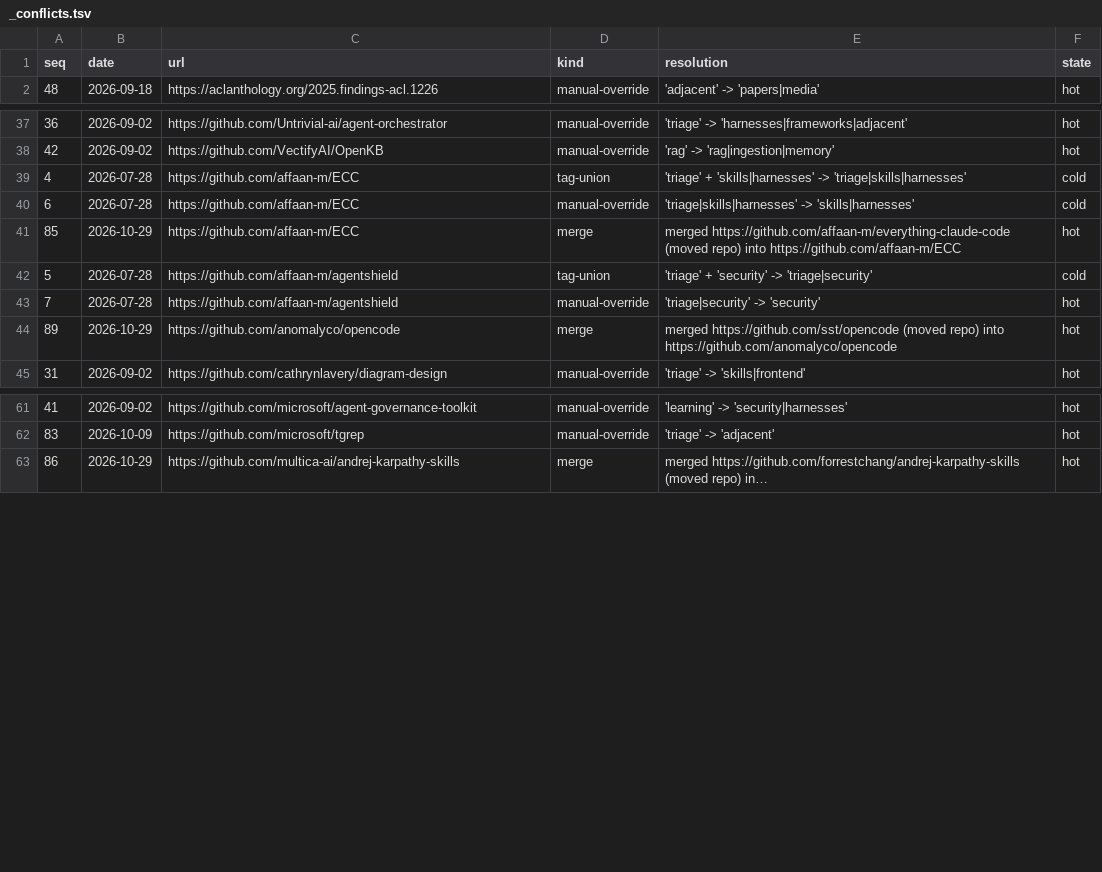
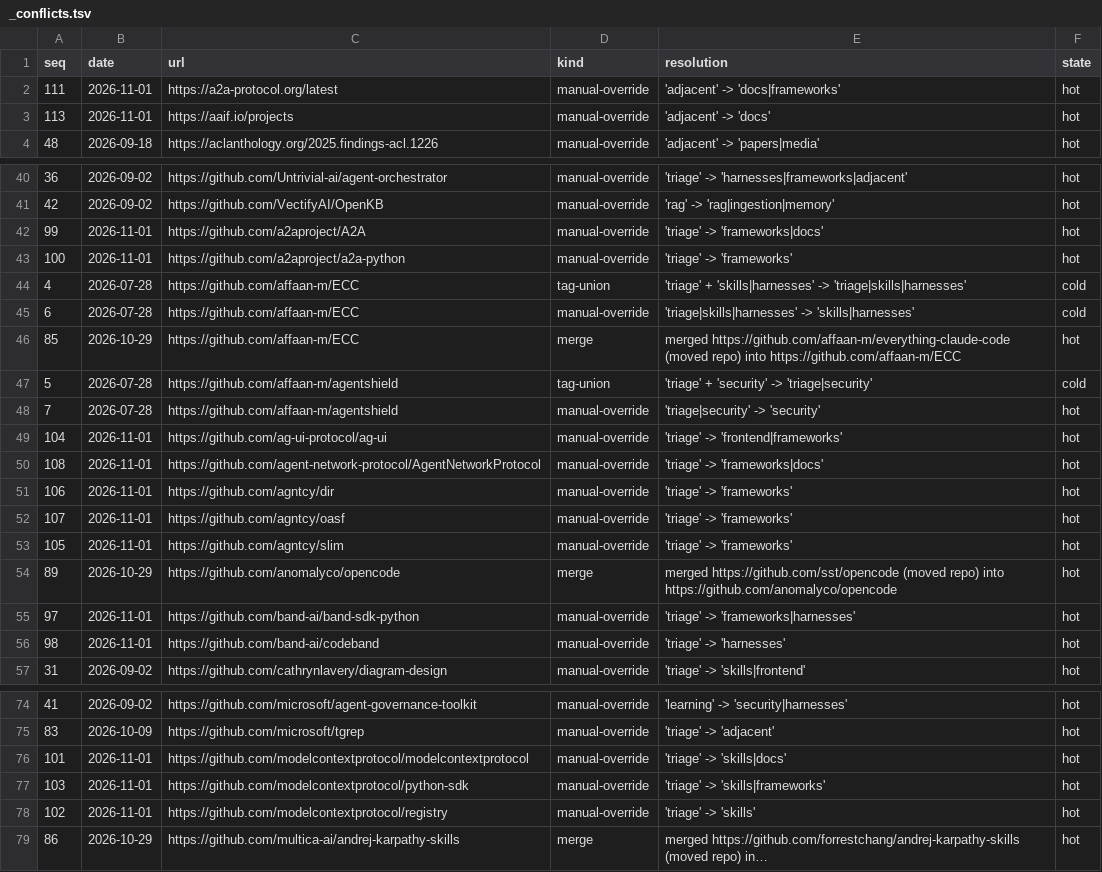
Before and after one commit to thefilesareinthecomputer/dotagents, a TSV file: skills/ai-engineering/resources/_conflicts.tsv, drawn as a sheet; only a part is shown, gaps mark what is left out; long unchanged cells end in …; the diff covers the shown part only; the diff names each change by its address in the sheet, - before the commit and + after, or states it on an @@ line.

Commit message:
Publish: rtk leaves the Claude Code station; Claude Code, Codex and Copilot seed their privacy keys; the sync skill reads Codex's config.toml on Python 3.9; the ai-engineering corpus adds BAND, Floorplan and an agent-protocol comparison, with specs/AGENT-PROTOCOLS.md naming the standard for each agent link; scan is a new skill, local-network-hygiene moves to its own project, and other skills take their latest upstream changes

```diff
--- a/skills/ai-engineering/resources/_conflicts.tsv
+++ b/skills/ai-engineering/resources/_conflicts.tsv
+row 2: 111 | 2026-11-01 | https://a2a-protocol.org/latest | manual-override | 'adjacent' -> 'docs|frameworks' | hot
+row 3: 113 | 2026-11-01 | https://aaif.io/projects | manual-override | 'adjacent' -> 'docs' | hot
+row 42: 99 | 2026-11-01 | https://github.com/a2aproject/A2A | manual-override | 'triage' -> 'frameworks|docs' | hot
+row 43: 100 | 2026-11-01 | https://github.com/a2aproject/a2a-python | manual-override | 'triage' -> 'frameworks' | hot
+row 49: 104 | 2026-11-01 | https://github.com/ag-ui-protocol/ag-ui | manual-override | 'triage' -> 'frontend|frameworks' | hot
+row 50: 108 | 2026-11-01 | https://github.com/agent-network-protocol/AgentNetworkProtocol | manual-override | 'triage' -> 'frameworks|docs' | hot
+row 51: 106 | 2026-11-01 | https://github.com/agntcy/dir | manual-override | 'triage' -> 'frameworks' | hot
+row 52: 107 | 2026-11-01 | https://github.com/agntcy/oasf | manual-override | 'triage' -> 'frameworks' | hot
+row 53: 105 | 2026-11-01 | https://github.com/agntcy/slim | manual-override | 'triage' -> 'frameworks' | hot
+row 55: 97 | 2026-11-01 | https://github.com/band-ai/band-sdk-python | manual-override | 'triage' -> 'frameworks|harnesses' | hot
+row 56: 98 | 2026-11-01 | https://github.com/band-ai/codeband | manual-override | 'triage' -> 'harnesses' | hot
+row 76: 101 | 2026-11-01 | https://github.com/modelcontextprotocol/modelcontextprotocol | manual-override | 'triage' -> 'skills|docs' | hot
+row 77: 103 | 2026-11-01 | https://github.com/modelcontextprotocol/python-sdk | manual-override | 'triage' -> 'skills|frameworks' | hot
+row 78: 102 | 2026-11-01 | https://github.com/modelcontextprotocol/registry | manual-override | 'triage' -> 'skills' | hot
```
Also changed, not shown: 4 added rows elsewhere in this file, skills/ai-engineering/resources/catalog.tsv, skills/ai-engineering/resources/github.tsv, 52 other files.
